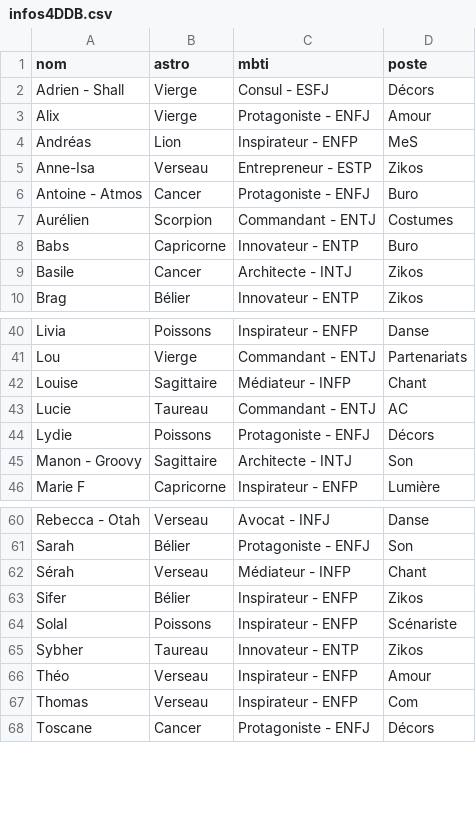
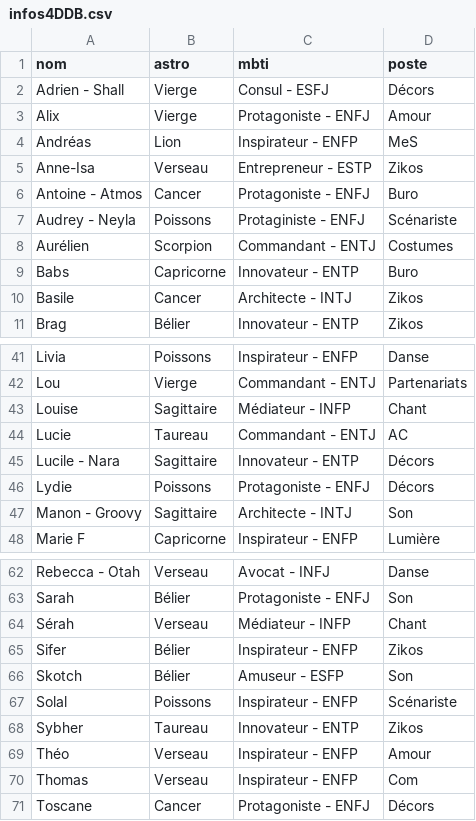
Before and after one commit to commuzlyon/commuz.fr, a CSV file: public/c/commurge/infos4DDB.csv, drawn as a sheet; only a part is shown, gaps mark what is left out.

```diff
--- a/public/c/commurge/infos4DDB.csv
+++ b/public/c/commurge/infos4DDB.csv
@@ -6,2 +6,3 @@ Anne-Isa;Verseau;Entrepreneur - ESTP;Zikos
 Antoine - Atmos;Cancer;Protagoniste - ENFJ;Buro
+Audrey - Neyla;Poissons;Protaginiste - ENFJ;Scénariste
 Aurélien;Scorpion;Commandant - ENTJ;Costumes
@@ -43,2 +44,3 @@ Louise;Sagittaire;Médiateur - INFP;Chant
 Lucie;Taureau;Commandant - ENTJ;AC
+Lucile - Nara;Sagittaire;Innovateur - ENTP;Décors
 Lydie;Poissons;Protagoniste - ENFJ;Décors
@@ -63,2 +65,3 @@ Sérah;Verseau;Médiateur - INFP;Chant
 Sifer;Bélier;Inspirateur - ENFP;Zikos
+Skotch;Bélier;Amuseur - ESFP;Son
 Solal;Poissons;Inspirateur - ENFP;Scénariste
```
Also changed, not shown: public/c/commurge/infos.csv, 3 other files.
